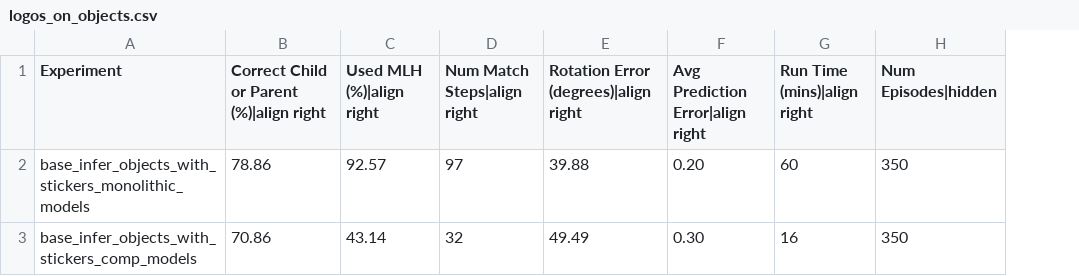
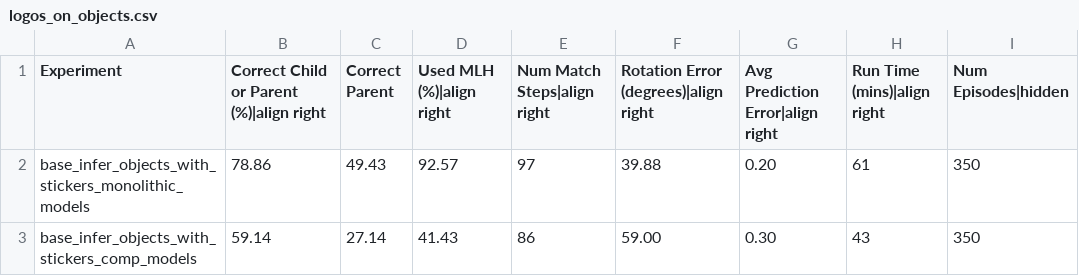
Before and after one commit to sebastianruizsebas/Monty_research, a CSV file: benchmarks/logos_on_objects.csv, drawn as a sheet; addresses are those after the commit; the diff names each change by its address in the sheet, - before the commit and + after, or states it on an @@ line.

```diff
--- a/benchmarks/logos_on_objects.csv
+++ b/benchmarks/logos_on_objects.csv
+column C (Correct Parent), rows 2-3: 49.43 | 27.14
-H2 (Run Time (mins)|align right): 60
+H2 (Run Time (mins)|align right): 61
-B3: 70.86
+B3: 59.14
-D3 (Used MLH (%)|align right): 43.14
+D3 (Used MLH (%)|align right): 41.43
-E3 (Num Match Steps|align right): 32
+E3 (Num Match Steps|align right): 86
-F3: 49.49
+F3: 59.00
-H3 (Run Time (mins)|align right): 16
+H3 (Run Time (mins)|align right): 43
```
Also changed, not shown: 13 other files.
